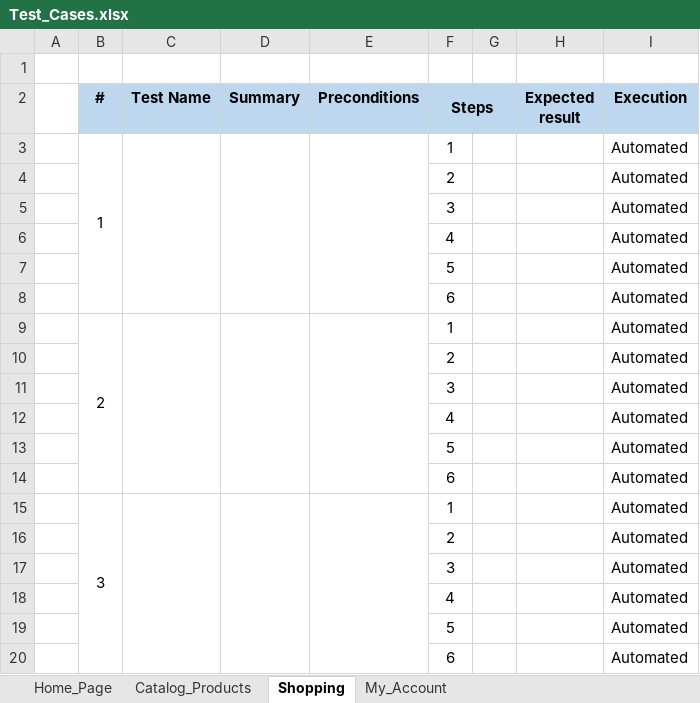
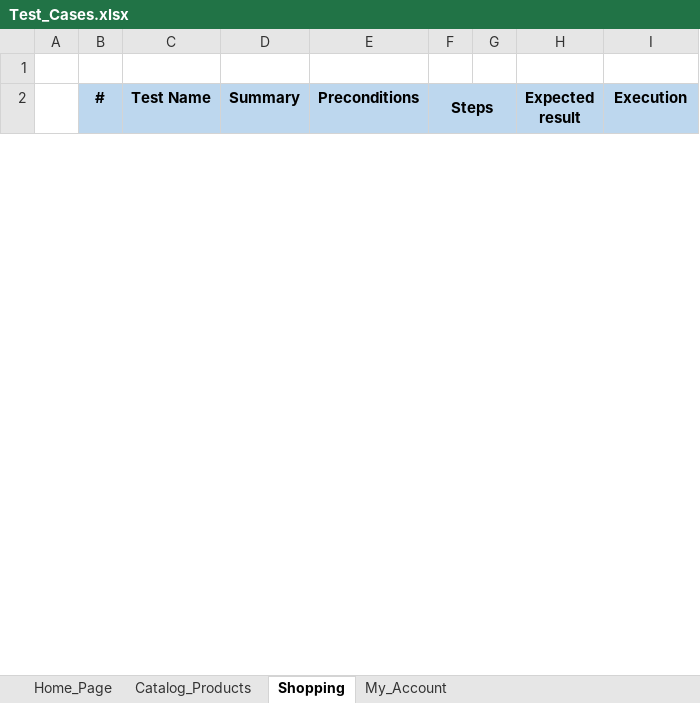
Before and after one commit to MarianaCuevas0215/Testcafe_Project_Ecommerce, an Excel workbook: Test Cases/Test_Cases.xlsx, sheet Shopping, drawn as a sheet; only a part is shown; values as stored, in another font and other column widths than the file's, no borders; removed rows and columns are numbered as before the commit, all else as after; the diff covers the shown part only; the diff names each change by its address in the sheet, - before the commit and + after, or states it on an @@ line.

```diff
--- a/Test Cases/Test_Cases.xlsx (sheet Shopping)
+++ b/Test Cases/Test_Cases.xlsx (sheet Shopping)
-row 3:  | 1 |  |  |  | 1 |  |  | Automated
-row 4:  |  |  |  |  | 2 |  |  | Automated
-row 5:  |  |  |  |  | 3 |  |  | Automated
-row 6:  |  |  |  |  | 4 |  |  | Automated
-row 7:  |  |  |  |  | 5 |  |  | Automated
-row 8:  |  |  |  |  | 6 |  |  | Automated
-row 9:  | 2 |  |  |  | 1 |  |  | Automated
-row 10:  |  |  |  |  | 2 |  |  | Automated
-row 11:  |  |  |  |  | 3 |  |  | Automated
-row 12:  |  |  |  |  | 4 |  |  | Automated
-row 13:  |  |  |  |  | 5 |  |  | Automated
-row 14:  |  |  |  |  | 6 |  |  | Automated
-row 15:  | 3 |  |  |  | 1 |  |  | Automated
-row 16:  |  |  |  |  | 2 |  |  | Automated
-row 17:  |  |  |  |  | 3 |  |  | Automated
-row 18:  |  |  |  |  | 4 |  |  | Automated
-row 19:  |  |  |  |  | 5 |  |  | Automated
-row 20:  |  |  |  |  | 6 |  |  | Automated
```
Also changed, not shown: 55 added rows and 12 removed rows elsewhere in this sheet, sheet My_Account, sheet Catalog_Products, sheet Home_Page.
